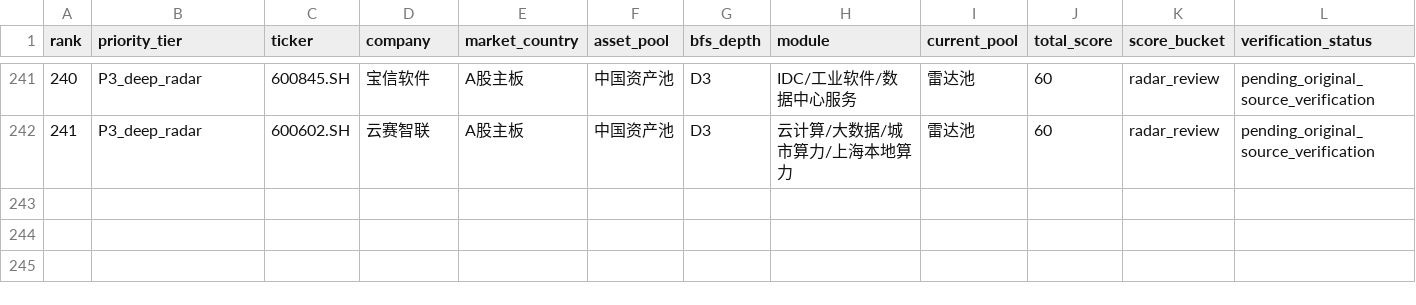
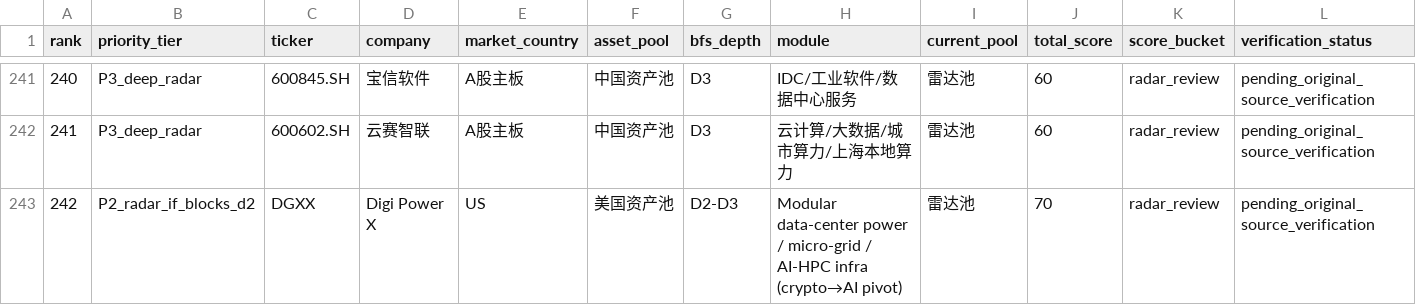
Before and after one commit to hzy-hits/QuantStack, a CSV file: ai_infra/reports/source_verification_queue_v1.csv, drawn as a sheet; only a part is shown, gaps mark what is left out; rows hold the shown columns only; the diff names each change by its address in the sheet, - before the commit and + after, or states it on an @@ line.

```diff
--- a/ai_infra/reports/source_verification_queue_v1.csv
+++ b/ai_infra/reports/source_verification_queue_v1.csv
+row 243: 242 | P2_radar_if_blocks_d2 | DGXX | Digi Power X | US | 美国资产池 | D2-D3 | Modular data-center power / micro-grid / AI-HPC infra (crypto→AI pivot) | 雷达池 | 70 | radar_review | pending_original_source_verification
```
Also changed, not shown: 4 other files.
